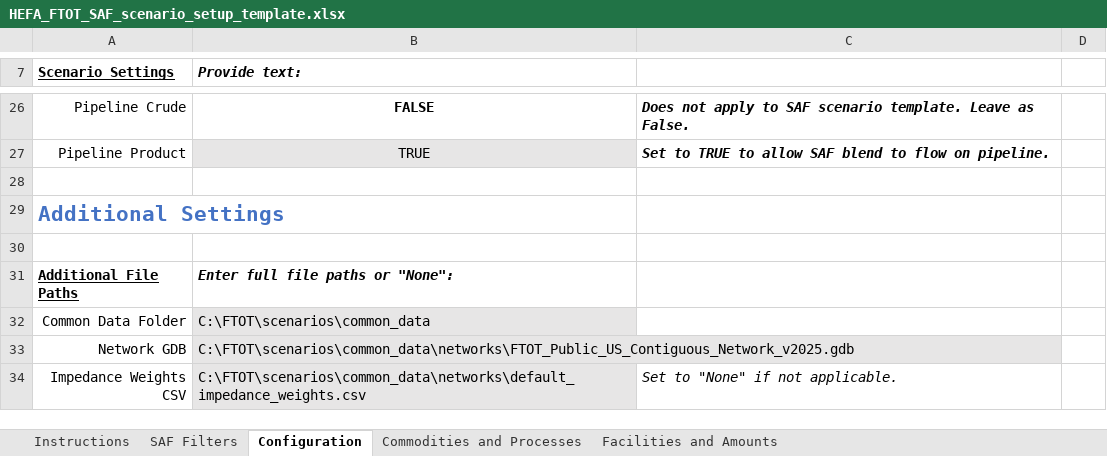
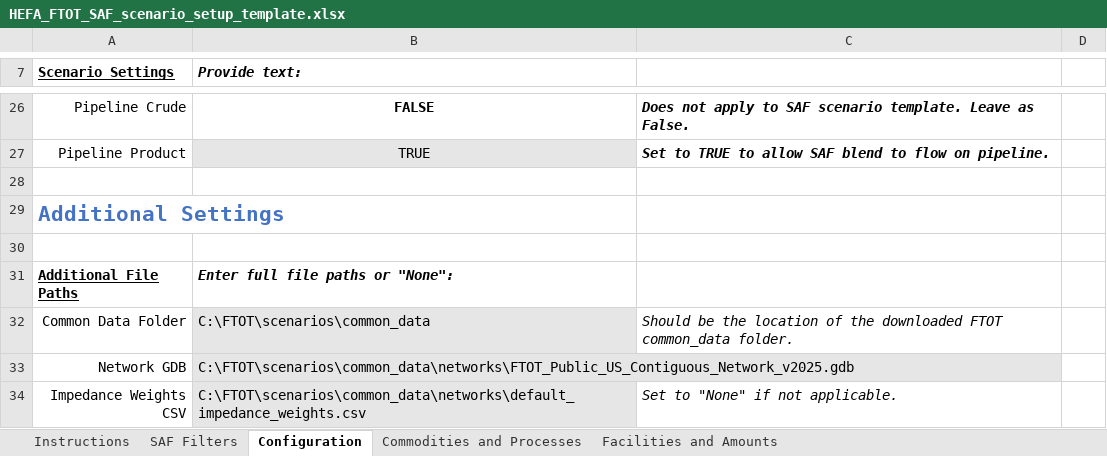
Before and after one commit to VolpeUSDOT/FTOT-Public, an Excel workbook: program/tools/FTOT_scenario_setup_template_examples/HEFA_FTOT_SAF_scenario_setup_template.xlsx, sheet Configuration, drawn as a sheet; only a part is shown, gaps mark what is left out; values as stored, in another font and other column widths than the file's, no borders; charts and pictures not drawn; the diff names each change by its address in the sheet, - before the commit and + after, or states it on an @@ line.

Commit message:
Ftot 2026 1 (#69)
* Add files via upload

* Add files via upload

* Add files via upload

* Add files via upload

* Add files via upload

```diff
--- a/program/tools/FTOT_scenario_setup_template_examples/HEFA_FTOT_SAF_scenario_setup_template.xlsx (sheet Configuration)
+++ b/program/tools/FTOT_scenario_setup_template_examples/HEFA_FTOT_SAF_scenario_setup_template.xlsx (sheet Configuration)
-C32: (empty)
+C32: Should be the location of the downloaded FTOT common_data folder.
```
Also changed, not shown: charts or pictures, program/tools/FTOT_SAF_scenario_setup_template.xlsx, program/tools/FTOT_scenario_setup_template.xlsx, 24 other files.
